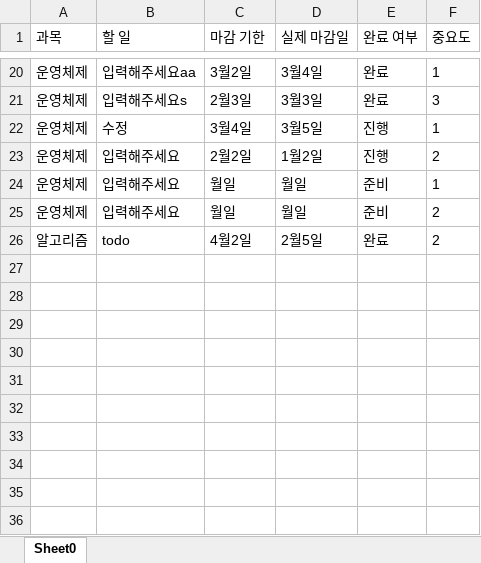
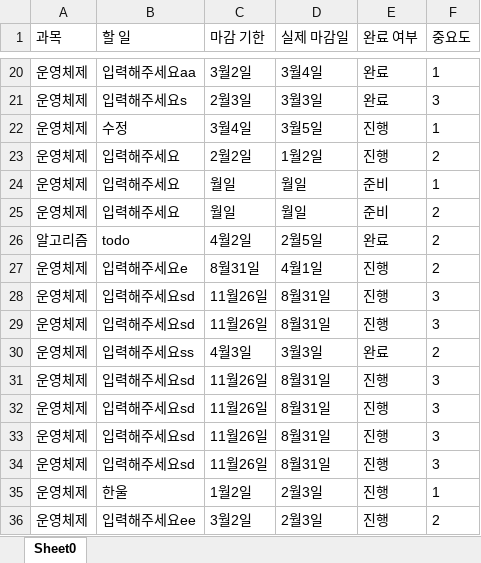
Before and after one commit to gksdnf050/18-1_7_SHORTSTORMERS_Src, an Excel workbook: Subject_Dir/ToDolist_Dir/Trashcan.xlsx, sheet Sheet0, drawn as a sheet; only a part is shown, gaps mark what is left out; values as stored, in another font and other column widths than the file's, no borders; the diff names each change by its address in the sheet, - before the commit and + after, or states it on an @@ line.

```diff
--- a/Subject_Dir/ToDolist_Dir/Trashcan.xlsx (sheet Sheet0)
+++ b/Subject_Dir/ToDolist_Dir/Trashcan.xlsx (sheet Sheet0)
+row 27: 운영체제 | 입력해주세요e | 8월31일 | 4월1일 | 진행 | 2
+row 28: 운영체제 | 입력해주세요sd | 11월26일 | 8월31일 | 진행 | 3
+row 29: 운영체제 | 입력해주세요sd | 11월26일 | 8월31일 | 진행 | 3
+row 30: 운영체제 | 입력해주세요ss | 4월3일 | 3월3일 | 완료 | 2
+row 31: 운영체제 | 입력해주세요sd | 11월26일 | 8월31일 | 진행 | 3
+row 32: 운영체제 | 입력해주세요sd | 11월26일 | 8월31일 | 진행 | 3
+row 33: 운영체제 | 입력해주세요sd | 11월26일 | 8월31일 | 진행 | 3
+row 34: 운영체제 | 입력해주세요sd | 11월26일 | 8월31일 | 진행 | 3
+row 35: 운영체제 | 한울 | 1월2일 | 2월3일 | 진행 | 1
+row 36: 운영체제 | 입력해주세요ee | 3월2일 | 2월3일 | 진행 | 2
```
Also changed, not shown: Subject_Dir/ToDolist_Dir/운영체제.xlsx, 1 other file.
